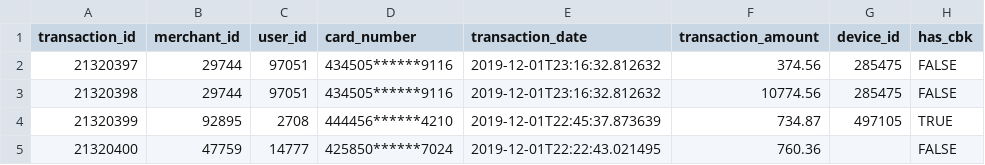
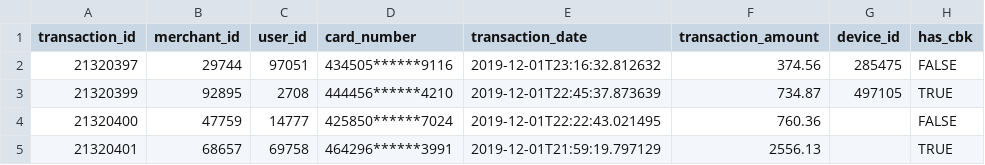
Before and after one commit to aaman123/Anti-fraud-101, a CSV file: sample_files/transactional-sample.csv, drawn as a sheet; only a part is shown; the shorter side is filled out with more unchanged rows; the diff names each change by its address in the sheet, - before the commit and + after, or states it on an @@ line.

```diff
--- a/sample_files/transactional-sample.csv
+++ b/sample_files/transactional-sample.csv
-row 3: 21320398 | 29744 | 97051 | 434505******9116 | 2019-12-01T23:16:32.812632 | 10774.56 | 285475 | FALSE
```
Also changed, not shown: 4 other files.
